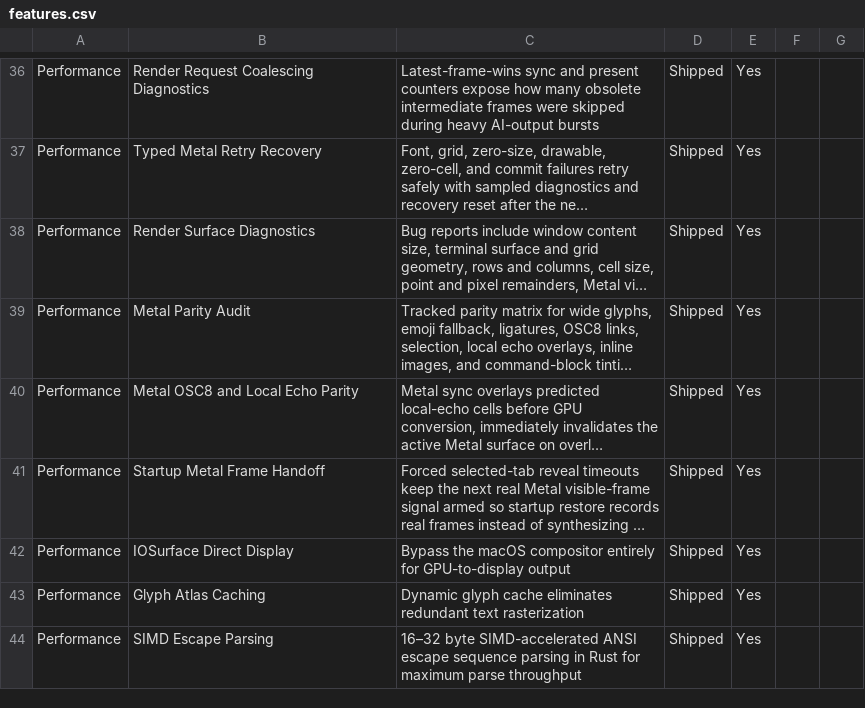
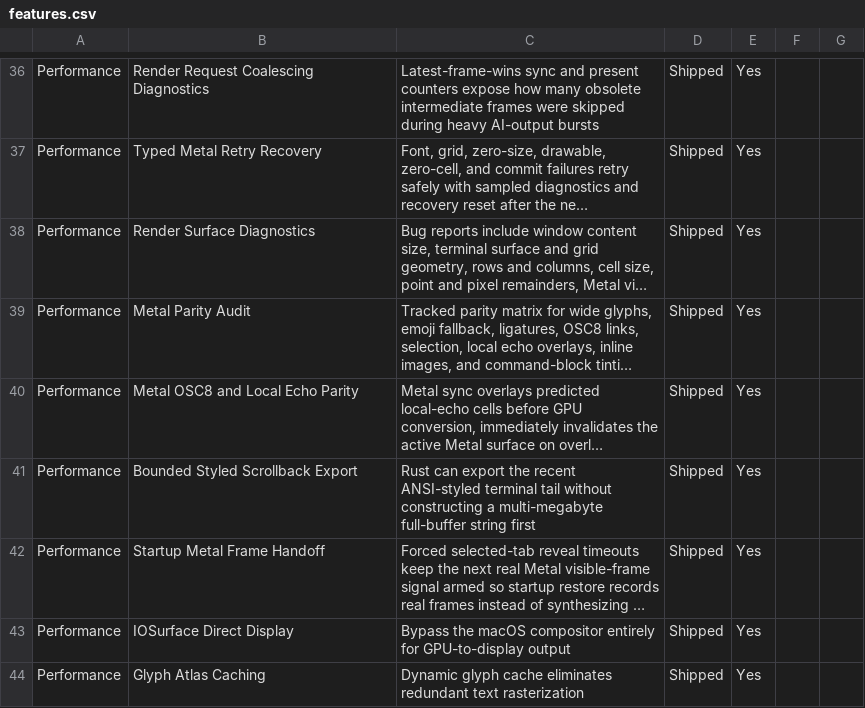
Before and after one commit to Aeptus/chau7, a CSV file: apps/chau7-macos/docs/features.csv, drawn as a sheet; only a part is shown, gaps mark what is left out; the shorter side is filled out with more unchanged rows; long unchanged cells end in …; the diff names each change by its address in the sheet, - before the commit and + after, or states it on an @@ line.

Commit message:
terminal: add bounded styled scrollback export

```diff
--- a/apps/chau7-macos/docs/features.csv
+++ b/apps/chau7-macos/docs/features.csv
+row 41: Performance | Bounded Styled Scrollback Export | Rust can export the recent ANSI-styled terminal tail without constructing a multi-megabyte full-buffer string first | Shipped | Yes
```
Also changed, not shown: 7 other files.
